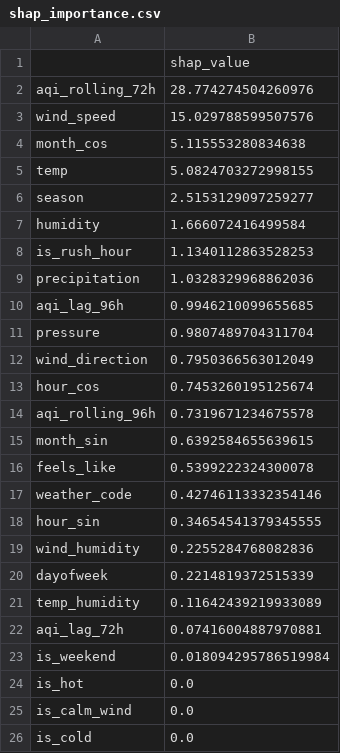
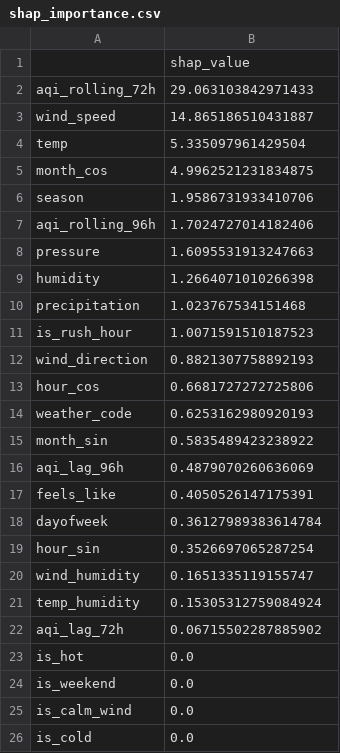
Before and after one commit to FaiqaRashid99/pearls-aqi-predictor, a CSV file: models/shap_importance.csv, drawn as a sheet; only a part is shown.

```diff
--- a/models/shap_importance.csv
+++ b/models/shap_importance.csv
@@ -1,25 +1,25 @@
 ,shap_value
-aqi_rolling_72h,28.774274504260976
-wind_speed,15.029788599507576
-month_cos,5.115553280834638
-temp,5.0824703272998155
-season,2.5153129097259277
-humidity,1.666072416499584
-is_rush_hour,1.1340112863528253
-precipitation,1.0328329968862036
-aqi_lag_96h,0.9946210099655685
-pressure,0.9807489704311704
-wind_direction,0.7950366563012049
-hour_cos,0.7453260195125674
-aqi_rolling_96h,0.7319671234675578
-month_sin,0.6392584655639615
-feels_like,0.5399222324300078
-weather_code,0.42746113332354146
-hour_sin,0.34654541379345555
-wind_humidity,0.2255284768082836
-dayofweek,0.2214819372515339
-temp_humidity,0.11642439219933089
-aqi_lag_72h,0.07416004887970881
-is_weekend,0.018094295786519984
+aqi_rolling_72h,29.063103842971433
+wind_speed,14.865186510431887
+temp,5.335097961429504
+month_cos,4.9962521231834875
+season,1.9586731933410706
+aqi_rolling_96h,1.7024727014182406
+pressure,1.6095531913247663
+humidity,1.2664071010266398
+precipitation,1.023767534151468
+is_rush_hour,1.0071591510187523
+wind_direction,0.8821307758892193
+hour_cos,0.6681727272725806
+weather_code,0.6253162980920193
+month_sin,0.5835489423238922
+aqi_lag_96h,0.4879070260636069
+feels_like,0.4050526147175391
+dayofweek,0.36127989383614784
+hour_sin,0.3526697065287254
+wind_humidity,0.1651335119155747
+temp_humidity,0.15305312759084924
+aqi_lag_72h,0.06715502287885902
 is_hot,0.0
+is_weekend,0.0
 is_calm_wind,0.0
```
Also changed, not shown: 5 other files.
